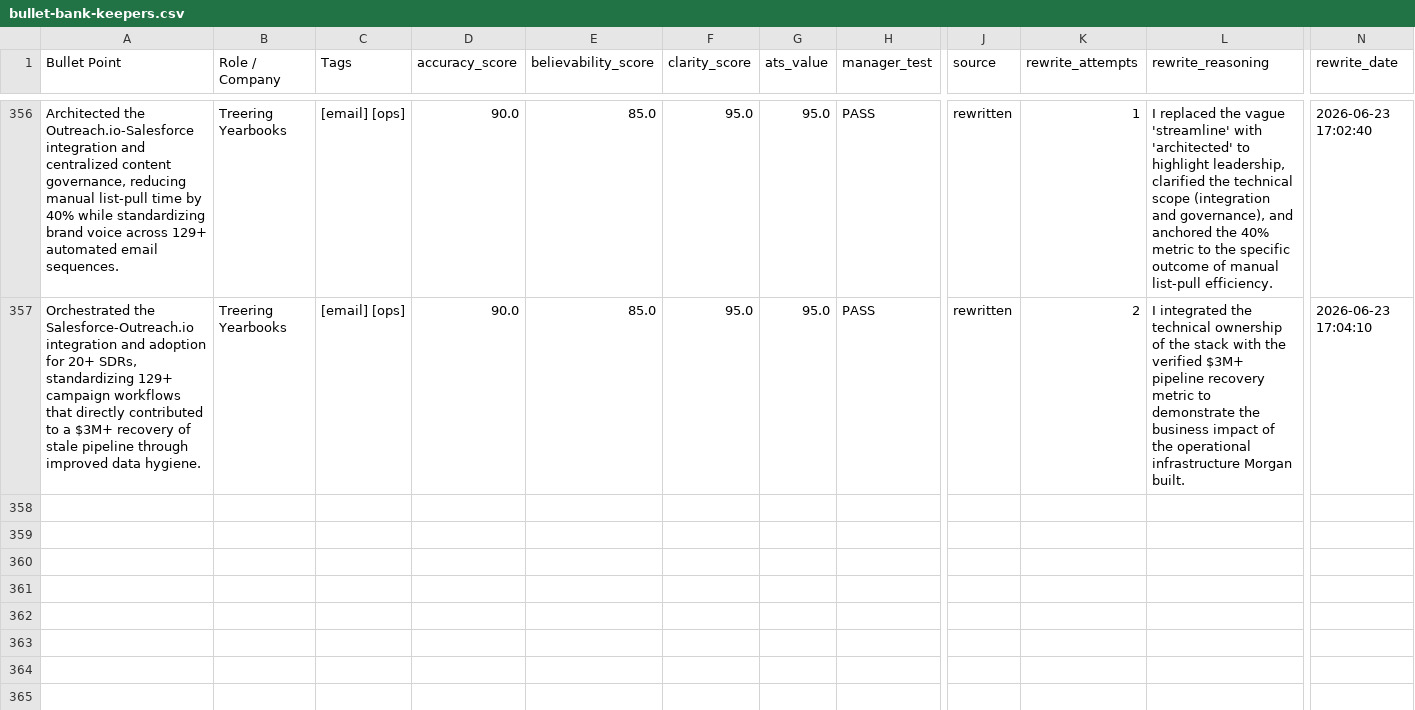
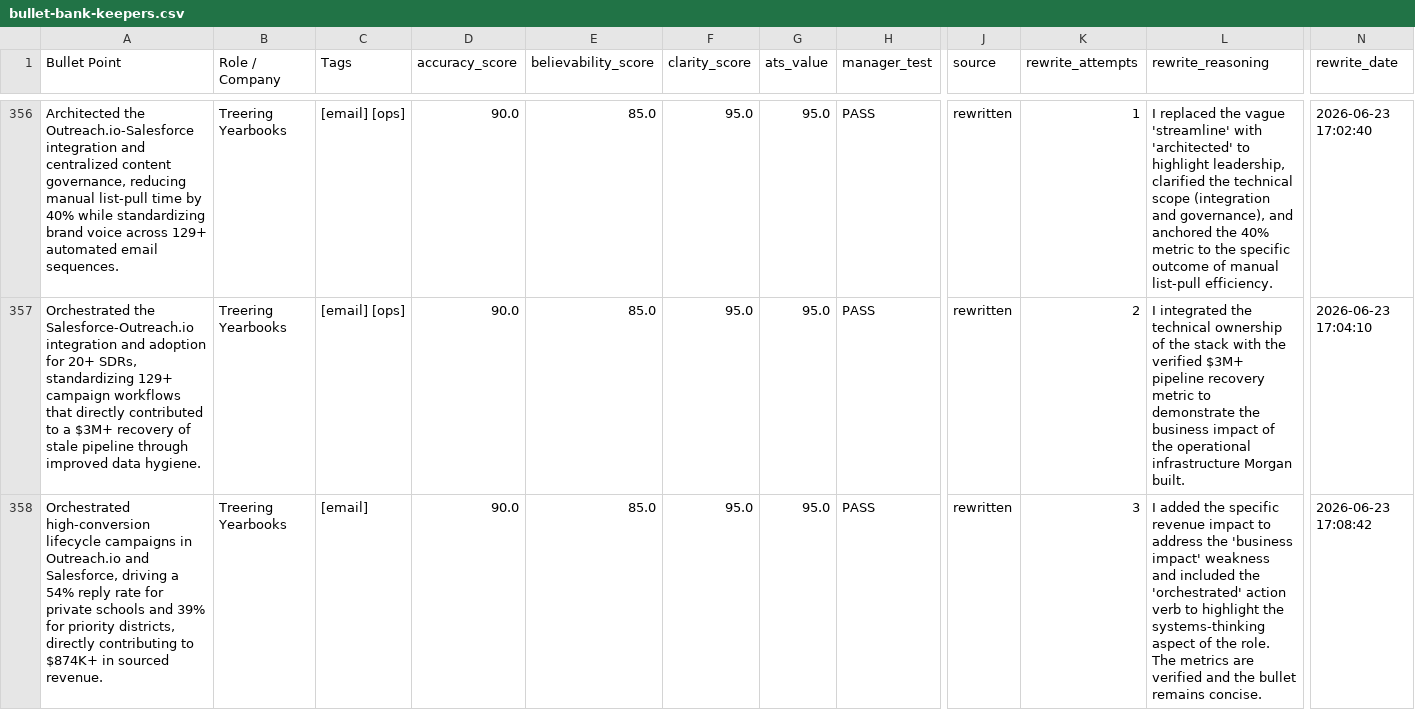
Before and after one commit to moreganooooo/resume-builder, a CSV file: resume-engine/knowledge_base/bullet-bank-keepers.csv, drawn as a sheet; only a part is shown, gaps mark what is left out; rows hold the shown columns only; the diff names each change by its address in the sheet, - before the commit and + after, or states it on an @@ line.

Commit message:
Scan updates, adding to knowledge_base

```diff
--- a/resume-engine/knowledge_base/bullet-bank-keepers.csv
+++ b/resume-engine/knowledge_base/bullet-bank-keepers.csv
+row 358: Orchestrated high-conversion lifecycle campaigns in Outreach.io and Salesforce, driving a 54% reply rate for private schools and 39% for priority districts, directly contributing to $874K+ in sourced revenue. | Treering Yearbooks | [email] | 90.0 | 85.0 | 95.0 | 95.0 | PASS | rewritten | 3 | I added the specific revenue impact to address the 'business impact' weakness and included the 'orchestrated' action verb to highlight the systems-thinking aspect of the role. The metrics are verified and the bullet remains concise. | 2026-06-23 17:08:42
```
Also changed, not shown: 5 other files.
